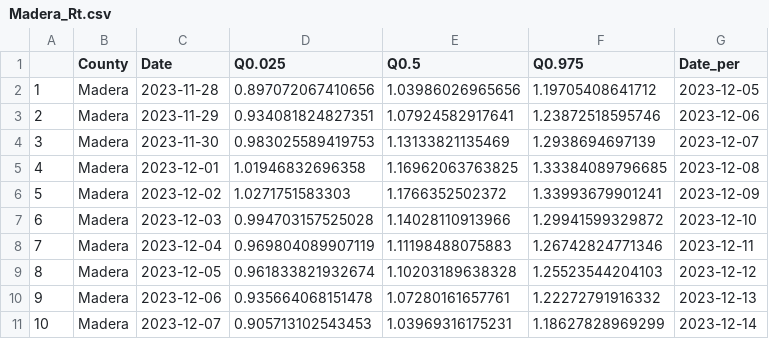
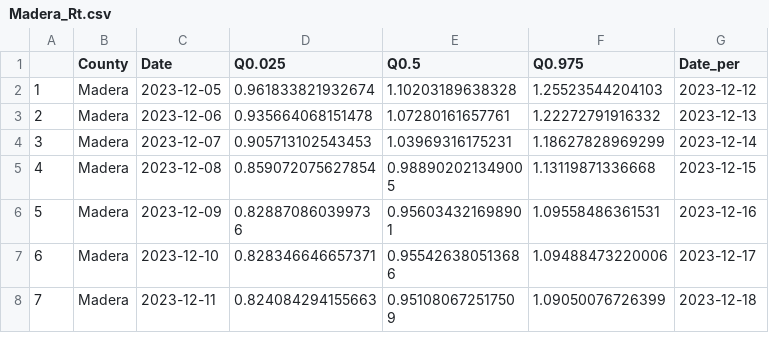
Before and after one commit to mdazatorres/Rt_COVID19_CA_counties_CALCAT, a CSV file: output_CALCAT/Madera_Rt.csv, drawn as a sheet; only a part is shown; the shorter side is filled out with more unchanged rows; removed rows and columns are numbered as before the commit, all else as after; the diff names each change by its address in the sheet, - before the commit and + after, or states it on an @@ line.

```diff
--- a/output_CALCAT/Madera_Rt.csv
+++ b/output_CALCAT/Madera_Rt.csv
-row 2: 1 | Madera | 2023-11-28 | 0.897072067410656 | 1.03986026965656 | 1.19705408641712 | 2023-12-05
-row 3: 2 | Madera | 2023-11-29 | 0.934081824827351 | 1.07924582917641 | 1.23872518595746 | 2023-12-06
-row 4: 3 | Madera | 2023-11-30 | 0.983025589419753 | 1.13133821135469 | 1.2938694697139 | 2023-12-07
-row 5: 4 | Madera | 2023-12-01 | 1.01946832696358 | 1.16962063763825 | 1.33384089796685 | 2023-12-08
-row 6: 5 | Madera | 2023-12-02 | 1.0271751583303 | 1.1766352502372 | 1.33993679901241 | 2023-12-09
-row 7: 6 | Madera | 2023-12-03 | 0.994703157525028 | 1.14028110913966 | 1.29941599329872 | 2023-12-10
-row 8: 7 | Madera | 2023-12-04 | 0.969804089907119 | 1.11198488075883 | 1.26742824771346 | 2023-12-11
@@ column A renumbered from row 2 down @@
```
Also changed, not shown: output_CALCAT/Del Norte_Rt.csv, output_CALCAT/Fresno_Rt.csv, 35 other files.
